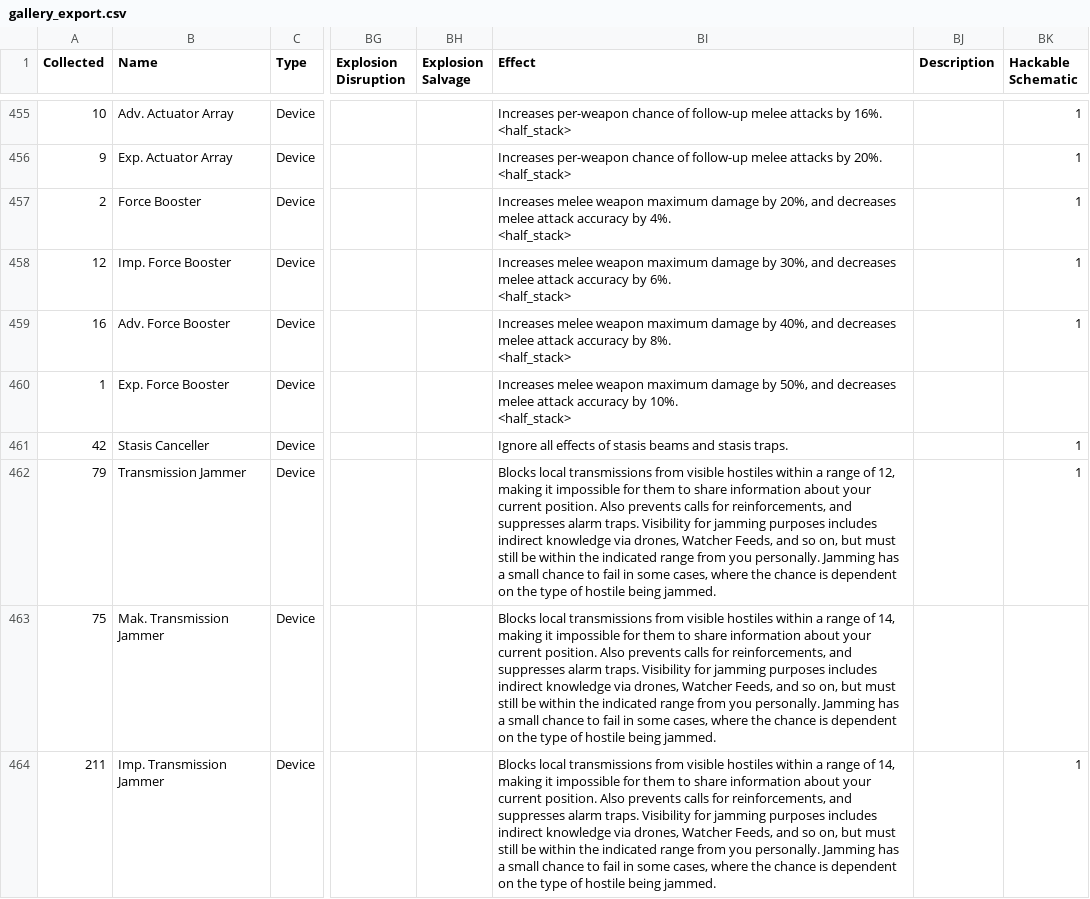
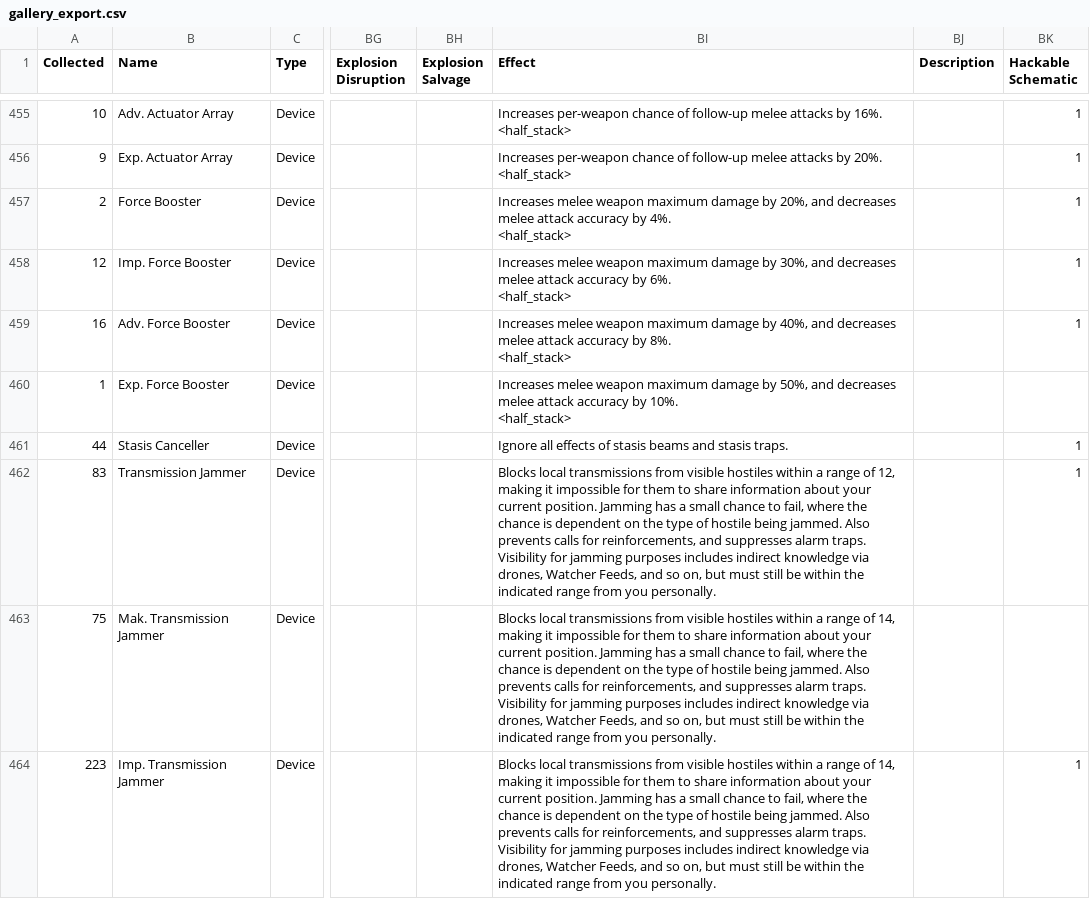
Before and after one commit to noemica/cog-minder, a CSV file: utils/gallery_export.csv, drawn as a sheet; only a part is shown, gaps mark what is left out; the diff covers the shown part only; the diff names each change by its address in the sheet, - before the commit and + after, or states it on an @@ line.

```diff
--- a/utils/gallery_export.csv
+++ b/utils/gallery_export.csv
-A461 (Collected): 42
+A461 (Collected): 44
-A462 (Collected): 79
+A462 (Collected): 83
-BI462 (Effect): …current position. Also prevents calls for reinforcements, and suppresses alarm traps. Visibility for jamming purposes includes indirect knowledge via drones, Watcher Feeds, and so on, but must still be within the indicated range from you personally. Jamming has a small chance to fail in some cases, where the chance is dependent on the type of hostile being jammed.
+BI462 (Effect): …current position. Jamming has a small chance to fail, where the chance is dependent on the type of hostile being jammed. Also prevents calls for reinforcements, and suppresses alarm traps. Visibility for jamming purposes includes indirect knowledge via drones, Watcher Feeds, and so on, but must still be within the indicated range from you personally.
-BI463:BI464 (Effect): …current position. Also prevents calls for reinforcements, and suppresses alarm traps. Visibility for jamming purposes includes indirect knowledge via drones, Watcher Feeds, and so on, but must still be within the indicated range from you personally. Jamming has a small chance to fail in some cases, where the chance is dependent on the type of hostile being jammed.
+BI463:BI464 (Effect): …current position. Jamming has a small chance to fail, where the chance is dependent on the type of hostile being jammed. Also prevents calls for reinforcements, and suppresses alarm traps. Visibility for jamming purposes includes indirect knowledge via drones, Watcher Feeds, and so on, but must still be within the indicated range from you personally.
-A464 (Collected): 211
+A464 (Collected): 223
```
Also changed, not shown: 60 edited cells elsewhere in this file, 1 other file.
